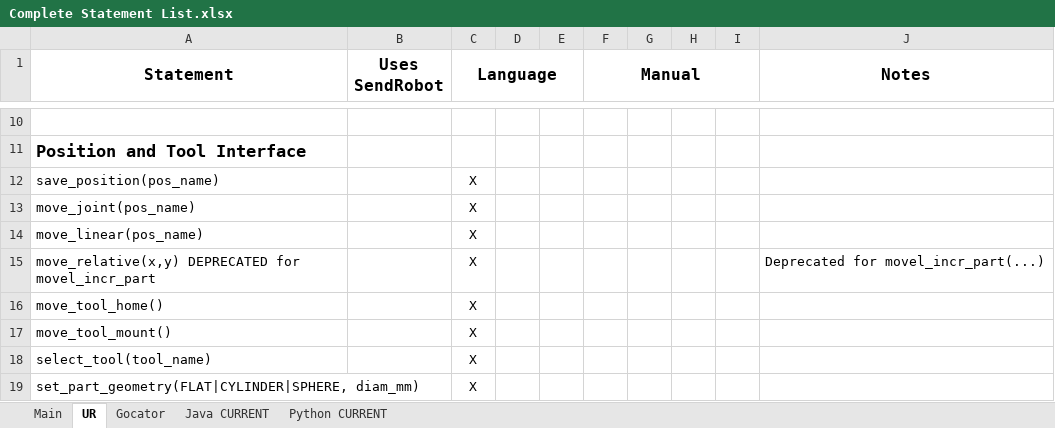
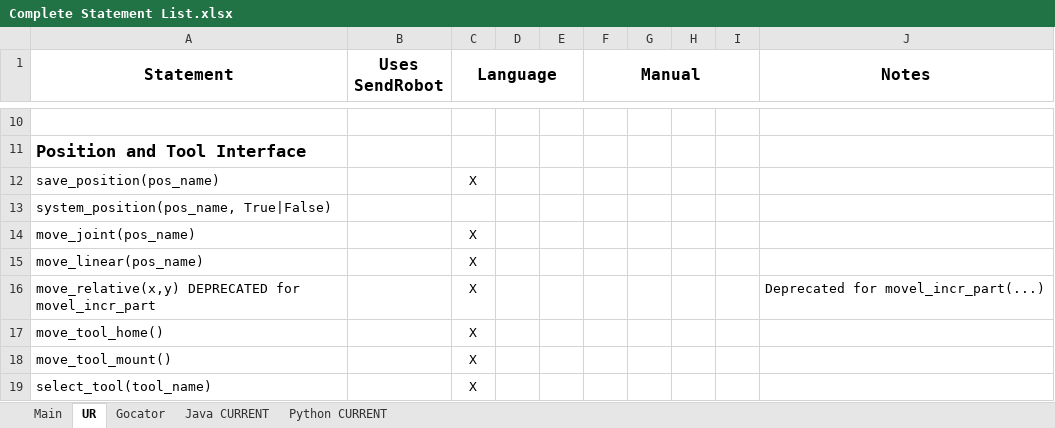
Before and after one commit to nedlecky/LEonard, an Excel workbook: DocSource/Complete Statement List.xlsx, sheet UR, drawn as a sheet; only a part is shown, gaps mark what is left out; the shorter side is filled out with more unchanged rows; values as stored, in another font and other column widths than the file's, no borders; the diff names each change by its address in the sheet, - before the commit and + after, or states it on an @@ line.

```diff
--- a/DocSource/Complete Statement List.xlsx (sheet UR)
+++ b/DocSource/Complete Statement List.xlsx (sheet UR)
+row 13: system_position(pos_name, True|False)
```
Also changed, not shown: sheet Main, 2 other files.
